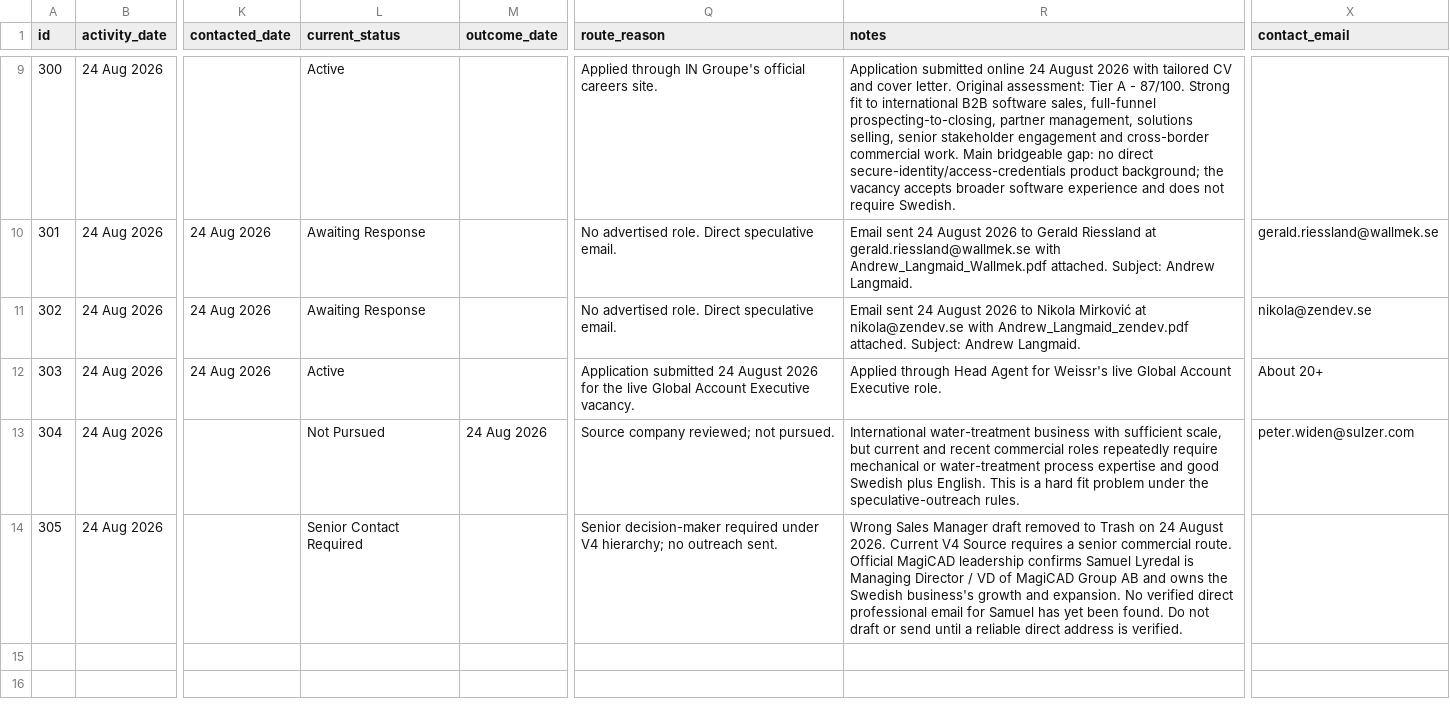
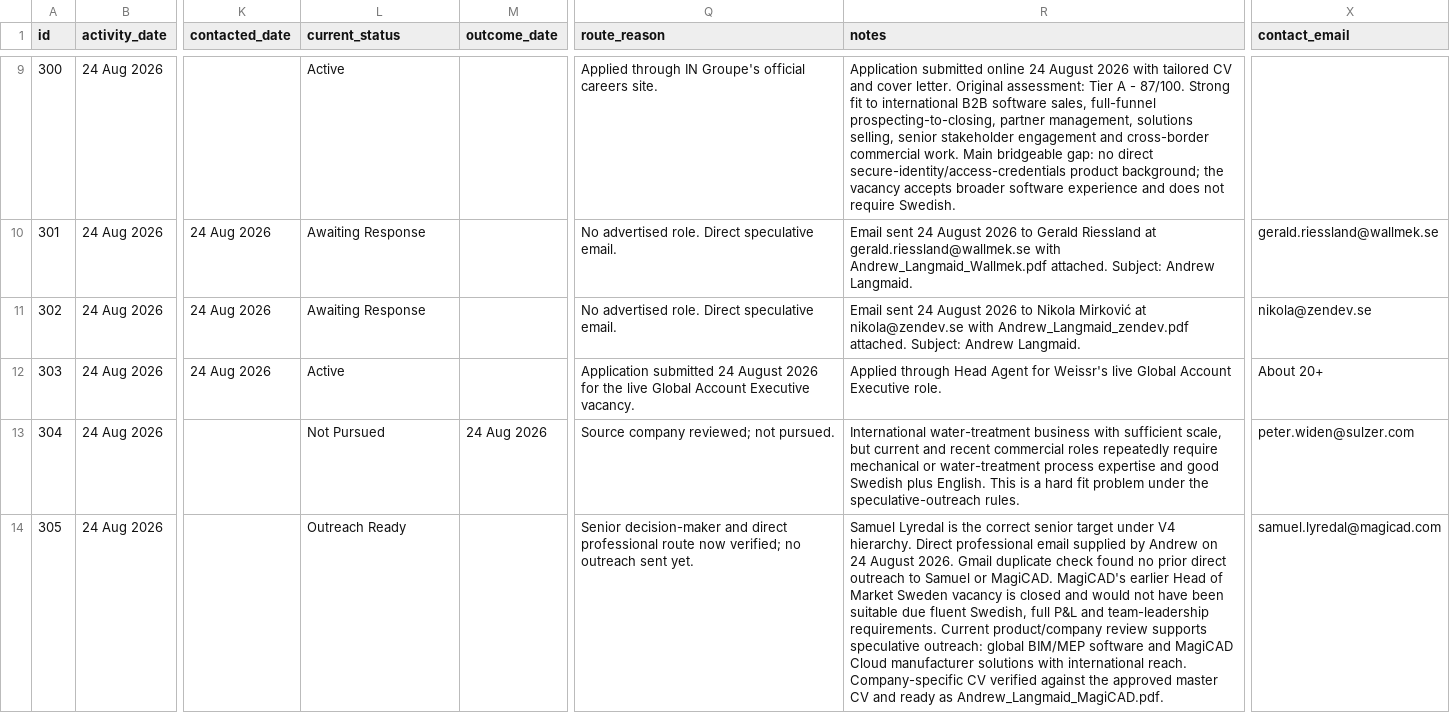
Before and after one commit to Pomeroi9Langmaid/Job-Hunting, a CSV file: data/application-updates.csv, drawn as a sheet; only a part is shown, gaps mark what is left out; the diff names each change by its address in the sheet, - before the commit and + after, or states it on an @@ line.

Commit message:
Verify MagiCAD senior contact and outreach route

```diff
--- a/data/application-updates.csv
+++ b/data/application-updates.csv
-L14 (current_status): Senior Contact Required
+L14 (current_status): Outreach Ready
-Q14 (route_reason): Senior decision-maker required under V4 hierarchy; no outreach sent.
+Q14 (route_reason): Senior decision-maker and direct professional route now verified; no outreach sent yet.
-R14 (notes): Wrong Sales Manager draft removed to Trash on 24 August 2026. Current V4 Source requires a senior commercial route. Official MagiCAD leadership confirms Samuel Lyredal is Managing Director / VD of MagiCAD Group AB and owns the Swedish business's growth and expansion. No verified direct professional email for Samuel has yet been found. Do not draft or send until a reliable direct address is verified.
+R14 (notes): Samuel Lyredal is the correct senior target under V4 hierarchy. Direct professional email supplied by Andrew on 24 August 2026. Gmail duplicate check found no prior direct outreach to Samuel or MagiCAD. MagiCAD's earlier Head of Market Sweden vacancy is closed and would not have been suitable due fluent Swedish, full P&L and team-leadership requirements. Current product/company review supports speculative outreach: global BIM/MEP software and MagiCAD Cloud manufacturer solutions with international reach. Company-specific CV verified against the approved master CV and ready as Andrew_Langmaid_MagiCAD.pdf.
-X14 (contact_email): (empty)
+X14 (contact_email): samuel.lyredal@magicad.com
```
